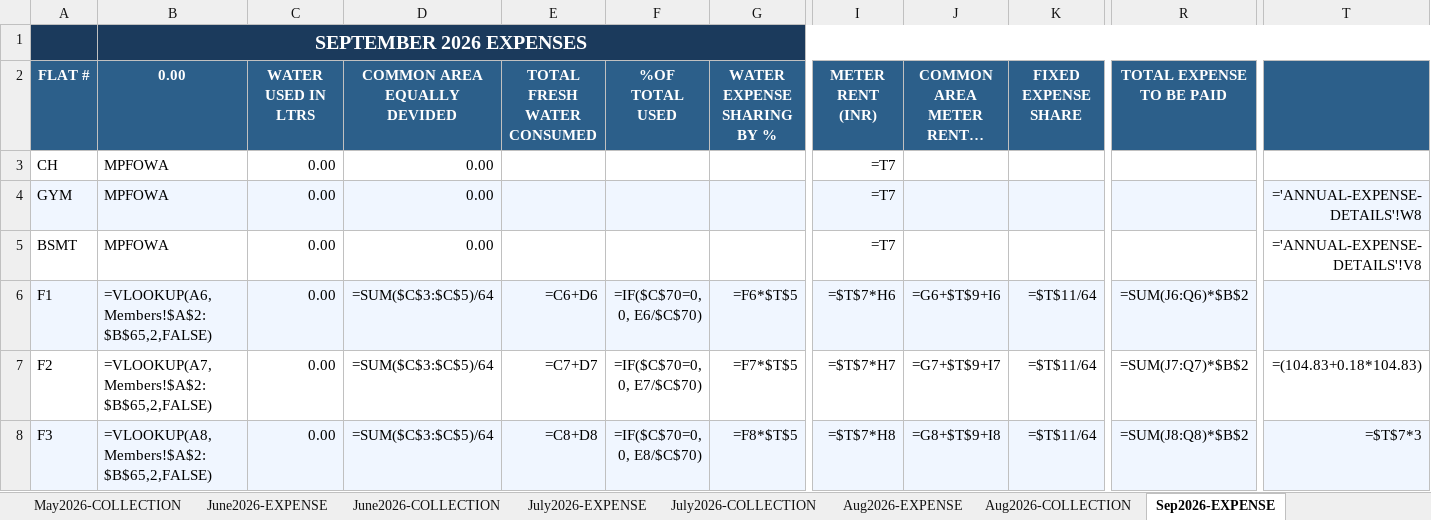
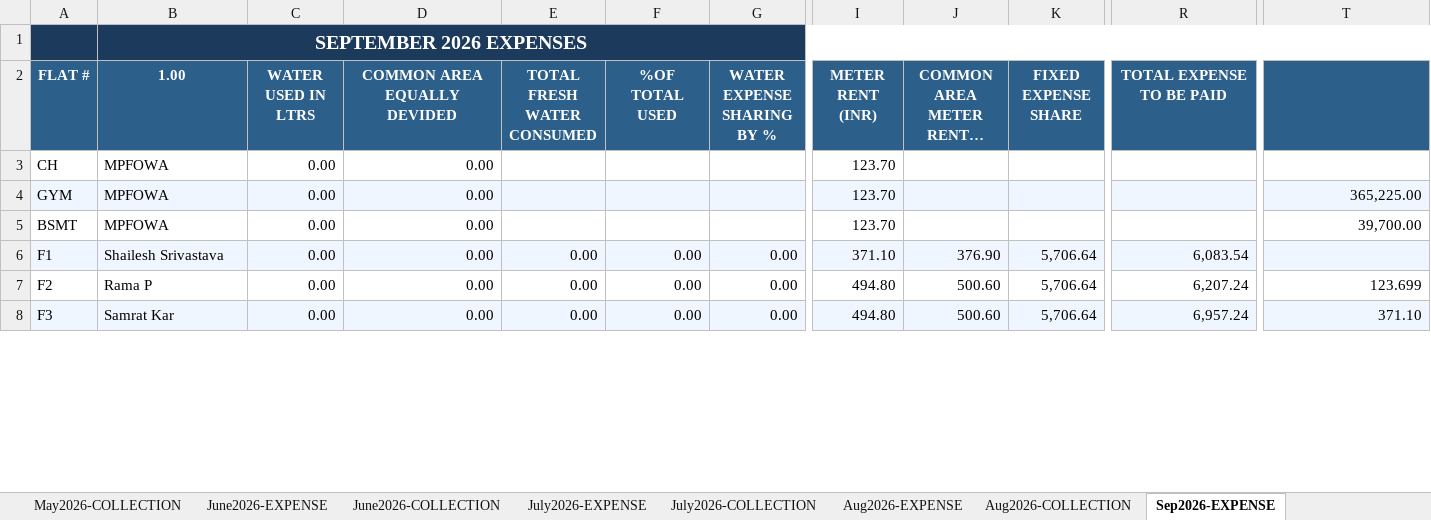
Before and after one commit to manapristine/manapristine, an Excel workbook: db/accounts/2026-2027-INCOME-EXPENDITURE-ACCOUNT-10.04.26-gold.xlsx, sheet Sep2026-EXPENSE, drawn as a sheet; only a part is shown, gaps mark what is left out; long unchanged cells end in …; values as stored, in another font and other column widths than the file's, no borders; formulas without a stored value are shown as written; the diff covers the shown part only; the diff names each change by its address in the sheet, - before the commit and + after, or states it on an @@ line.

```diff
--- a/db/accounts/2026-2027-INCOME-EXPENDITURE-ACCOUNT-10.04.26-gold.xlsx (sheet Sep2026-EXPENSE)
+++ b/db/accounts/2026-2027-INCOME-EXPENDITURE-ACCOUNT-10.04.26-gold.xlsx (sheet Sep2026-EXPENSE)
-B2: 0.00
+B2: 1.00
-I3:I5 (METER RENT (INR)): =T7
+I3:I5 (METER RENT (INR)): 123.70
-T4: ='ANNUAL-EXPENSE-DETAILS'!W8
+T4: 365,225.00
-T5: ='ANNUAL-EXPENSE-DETAILS'!V8
+T5: 39,700.00
-B6 (1.00): =VLOOKUP(A6,Members!$A$2:$B$65,2,FALSE)
+B6 (1.00): Shailesh Srivastava
-D6:D8 (COMMON AREA EQUALLY DEVIDED): =SUM($C$3:$C$5)/64
+D6:D8 (COMMON AREA EQUALLY DEVIDED): 0.00
-E6 (TOTAL FRESH WATER CONSUMED): =C6+D6
+E6 (TOTAL FRESH WATER CONSUMED): 0.00
-F6 (%OF TOTAL USED): =IF($C$70=0, 0, E6/$C$70)
+F6 (%OF TOTAL USED): 0.00
-G6 (WATER EXPENSE SHARING BY %): =F6*$T$5
+G6 (WATER EXPENSE SHARING BY %): 0.00
-I6 (METER RENT (INR)): =$T$7*H6
+I6 (METER RENT (INR)): 371.10
-J6: =G6+$T$9+I6
+J6: 376.90
-K6:K8 (FIXED EXPENSE SHARE): =$T$11/64
+K6:K8 (FIXED EXPENSE SHARE): 5,706.64
-R6 (TOTAL EXPENSE TO BE PAID): =SUM(J6:Q6)*$B$2
+R6 (TOTAL EXPENSE TO BE PAID): 6,083.54
-B7 (1.00): =VLOOKUP(A7,Members!$A$2:$B$65,2,FALSE)
+B7 (1.00): Rama P
-E7 (TOTAL FRESH WATER CONSUMED): =C7+D7
+E7 (TOTAL FRESH WATER CONSUMED): 0.00
-F7 (%OF TOTAL USED): =IF($C$70=0, 0, E7/$C$70)
+F7 (%OF TOTAL USED): 0.00
-G7 (WATER EXPENSE SHARING BY %): =F7*$T$5
+G7 (WATER EXPENSE SHARING BY %): 0.00
-I7 (METER RENT (INR)): =$T$7*H7
+I7 (METER RENT (INR)): 494.80
-J7: =G7+$T$9+I7
+J7: 500.60
-R7 (TOTAL EXPENSE TO BE PAID): =SUM(J7:Q7)*$B$2
+R7 (TOTAL EXPENSE TO BE PAID): 6,207.24
-T7: =(104.83+0.18*104.83)
+T7: 123.699
-B8 (1.00): =VLOOKUP(A8,Members!$A$2:$B$65,2,FALSE)
+B8 (1.00): Samrat Kar
-E8 (TOTAL FRESH WATER CONSUMED): =C8+D8
+E8 (TOTAL FRESH WATER CONSUMED): 0.00
-F8 (%OF TOTAL USED): =IF($C$70=0, 0, E8/$C$70)
+F8 (%OF TOTAL USED): 0.00
-G8 (WATER EXPENSE SHARING BY %): =F8*$T$5
+G8 (WATER EXPENSE SHARING BY %): 0.00
-I8 (METER RENT (INR)): =$T$7*H8
+I8 (METER RENT (INR)): 494.80
-J8: =G8+$T$9+I8
+J8: 500.60
-R8 (TOTAL EXPENSE TO BE PAID): =SUM(J8:Q8)*$B$2
+R8 (TOTAL EXPENSE TO BE PAID): 6,957.24
-T8: =$T$7*3
+T8: 371.10
```
Also changed, not shown: 1 added row, 1 removed row and 555 edited cells elsewhere in this sheet, sheet INCOME-EXPENSE-CYCLES, sheet June2026-EXPENSE, sheet Aug2026-EXPENSE, sheet July2026-EXPENSE, sheet Apr2026-EXPENSE, sheet May2026-EXPENSE, 8 more sheets, other sheet tabs, hidden cells, charts or pictures, 2 other files.
